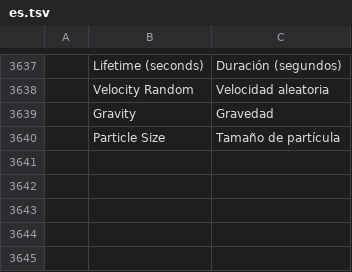
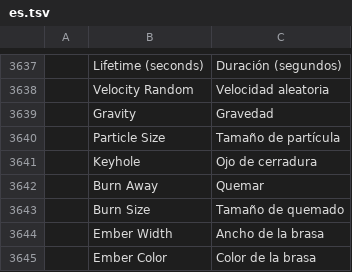
Before and after one commit to ubuntuokos/CinemaFundArchitecture4, a TSV file: crates/ui-egui/src/i18n/es.tsv, drawn as a sheet; only a part is shown, gaps mark what is left out.

```diff
--- a/crates/ui-egui/src/i18n/es.tsv
+++ b/crates/ui-egui/src/i18n/es.tsv
@@ -3640 +3640,6 @@
 	Particle Size	Tamaño de partícula
+	Keyhole	Ojo de cerradura
+	Burn Away	Quemar
+	Burn Size	Tamaño de quemado
+	Ember Width	Ancho de la brasa
+	Ember Color	Color de la brasa
```
Also changed, not shown: crates/ui-egui/src/i18n/fr.tsv, crates/ui-egui/src/i18n/it.tsv, 12 other files.
